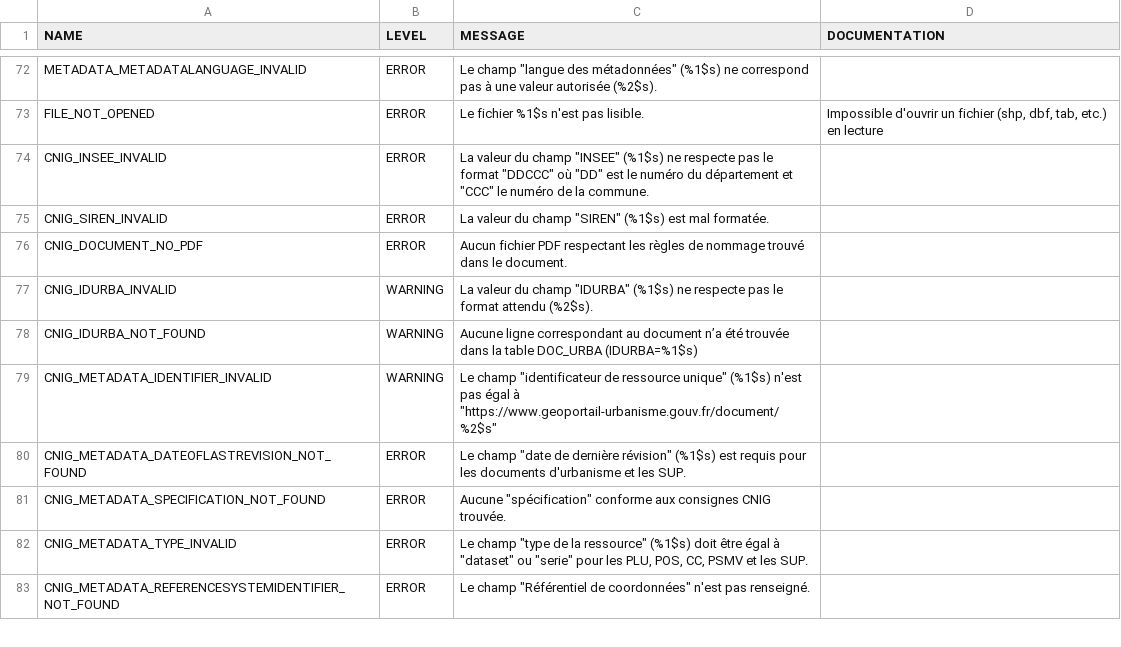
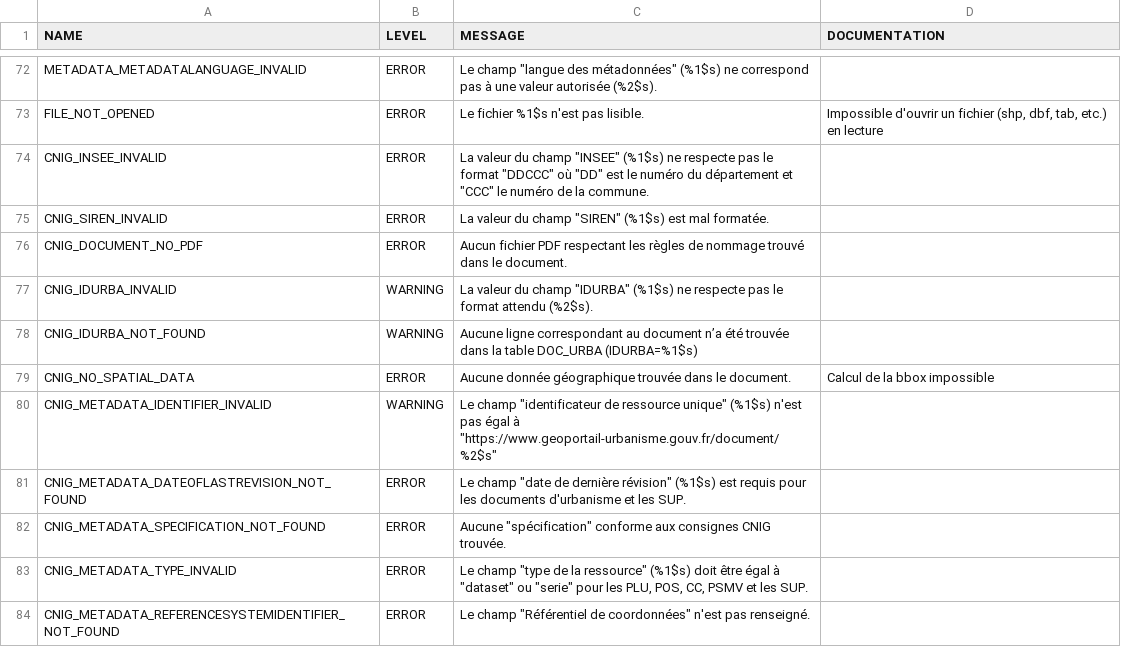
Before and after one commit to IGNF/validator, a CSV file: validator-core/src/main/resources/validator-error-configuration.csv, drawn as a sheet; only a part is shown, gaps mark what is left out.

Commit message:
cnig_no_spatial_data - - cleanup pom - add CNIG_NO_SPATIAL_DATA error when global bounding box is not available - improve regress test in validator-plugin-cnig

```diff
--- a/validator-core/src/main/resources/validator-error-configuration.csv
+++ b/validator-core/src/main/resources/validator-error-configuration.csv
@@ -78,2 +78,3 @@ CNIG_IDURBA_INVALID,WARNING,"La valeur du champ ""IDURBA"" (%1$s) ne respecte pa
 CNIG_IDURBA_NOT_FOUND,WARNING,Aucune ligne correspondant au document n’a été trouvée dans la table DOC_URBA (IDURBA=%1$s),
+CNIG_NO_SPATIAL_DATA,ERROR,Aucune donnée géographique trouvée dans le document.,Calcul de la bbox impossible
 CNIG_METADATA_IDENTIFIER_INVALID,WARNING,"Le champ ""identificateur de ressource unique"" (%1$s) n'est pas égal à ""https://www.geoportail-urbanisme.gouv.fr/document/%2$s""",
```
Also changed, not shown: 18 other files.
